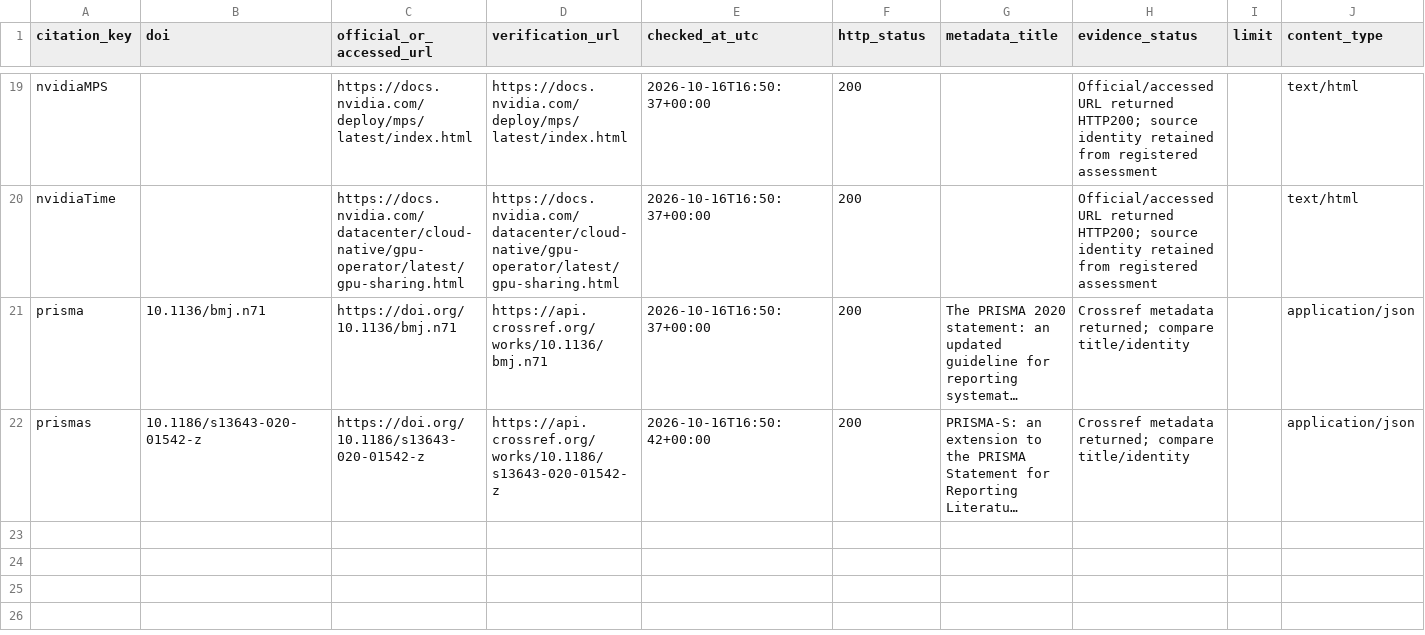
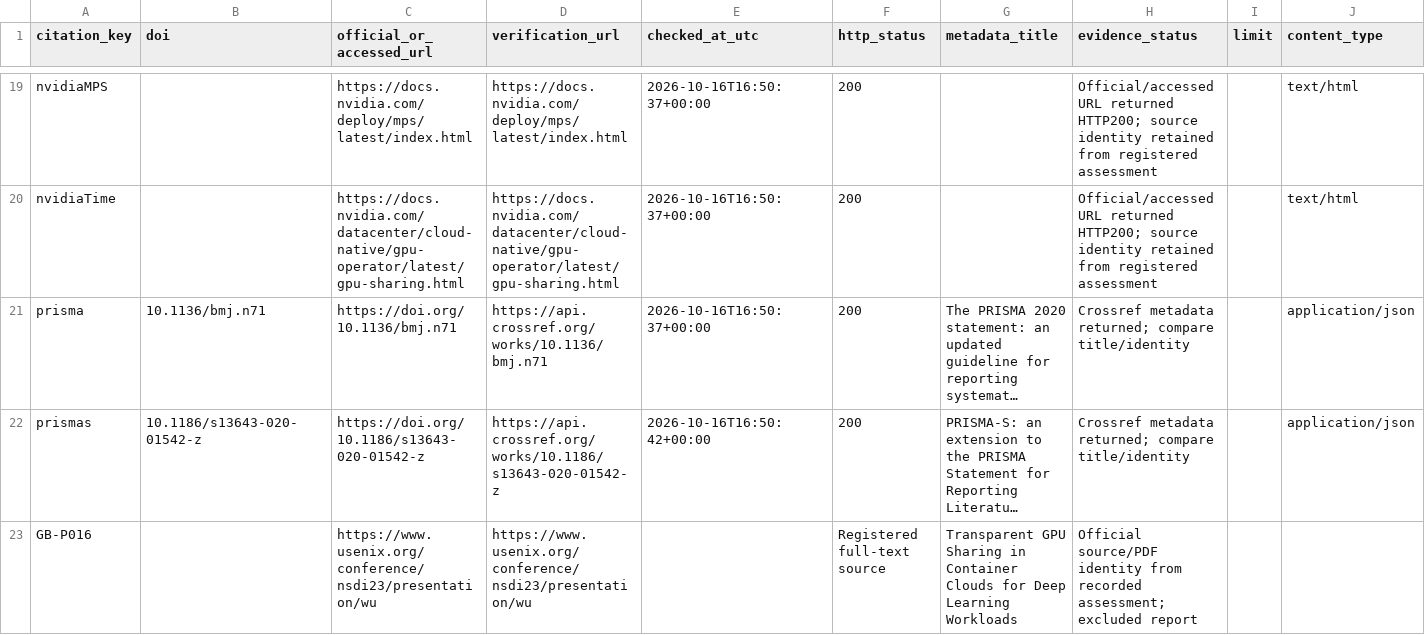
Before and after one commit to Raazia-Imran/os_CEPPPPPP, a CSV file: final things/06_Task2_Submission/data/REFERENCE_EXISTENCE_AUDIT.csv, drawn as a sheet; only a part is shown, gaps mark what is left out; long unchanged cells end in …; the diff covers the shown part only; the diff names each change by its address in the sheet, - before the commit and + after, or states it on an @@ line.

Commit message:
Consolidate Task 2 tables, reconciled paper IDs and compact workbook

```diff
--- a/final things/06_Task2_Submission/data/REFERENCE_EXISTENCE_AUDIT.csv
+++ b/final things/06_Task2_Submission/data/REFERENCE_EXISTENCE_AUDIT.csv
+row 23: GB-P016 |  | https://www.usenix.org/conference/nsdi23/presentation/wu | https://www.usenix.org/conference/nsdi23/presentation/wu |  | Registered full-text source | Transparent GPU Sharing in Container Clouds for Deep Learning Workloads | Official source/PDF identity from recorded assessment; excluded report
```
Also changed, not shown: 1 added row and 2 edited cells elsewhere in this file, 40 other files.
